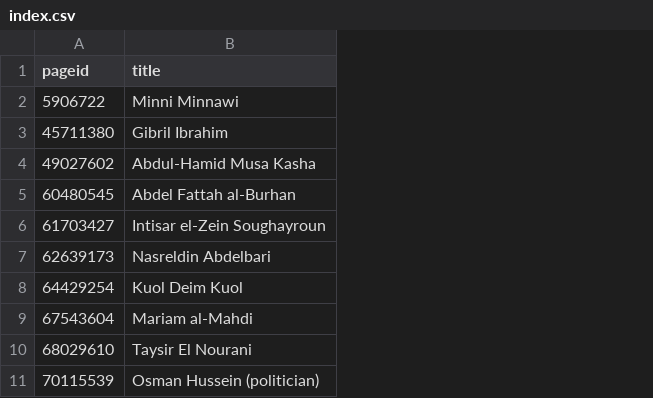
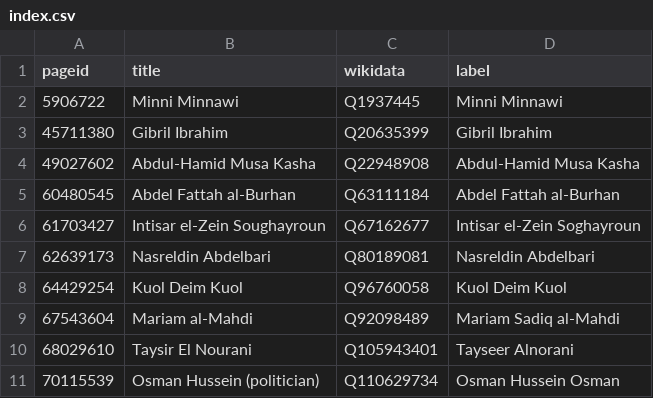
Before and after one commit to every-politician-scrapers/sudan, a CSV file: enwiki/index.csv, drawn as a sheet; the diff names each change by its address in the sheet, - before the commit and + after, or states it on an @@ line.

```diff
--- a/enwiki/index.csv
+++ b/enwiki/index.csv
+column C (wikidata), rows 2-11: Q1937445 | Q20635399 | Q22948908 | Q63111184 | Q67162677 | Q80189081 | Q96760058 | Q92098489 | Q105943401 | Q110629734
+column D (label), rows 2-11: Minni Minnawi | Gibril Ibrahim | Abdul-Hamid Musa Kasha | Abdel Fattah al-Burhan | Intisar el-Zein Soghayroun | Nasreldin Abdelbari | Kuol Deim Kuol | Mariam Sadiq al-Mahdi | Tayseer Alnorani | Osman Hussein Osman
```
Also changed, not shown: 10 other files.
